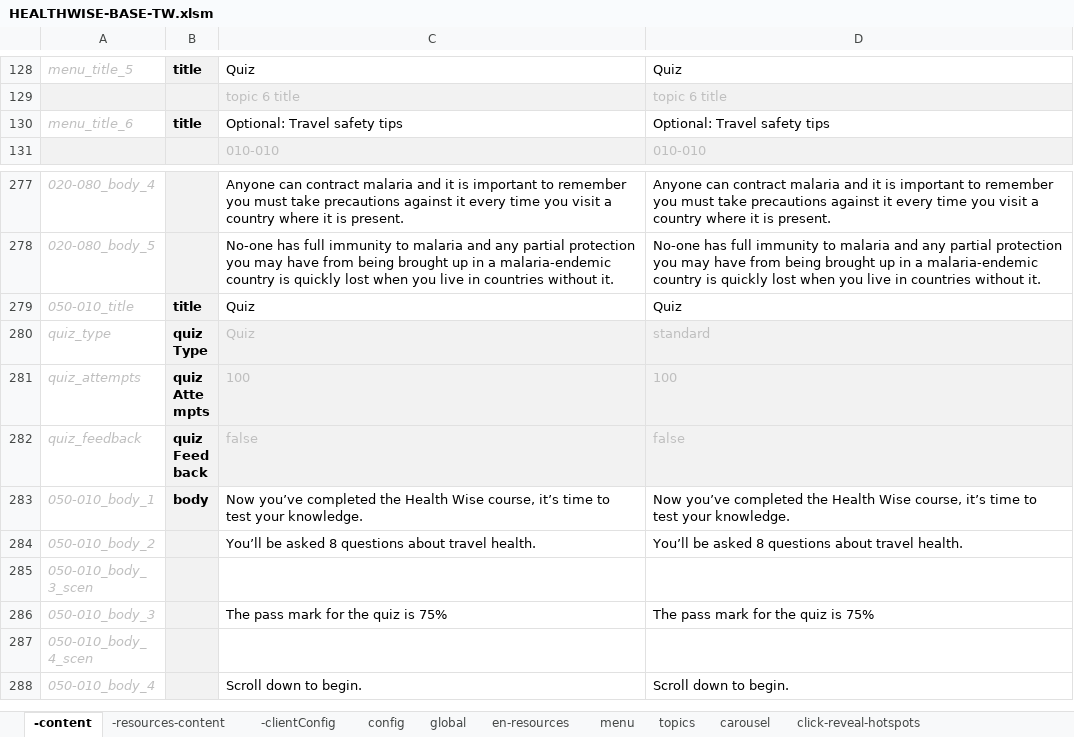
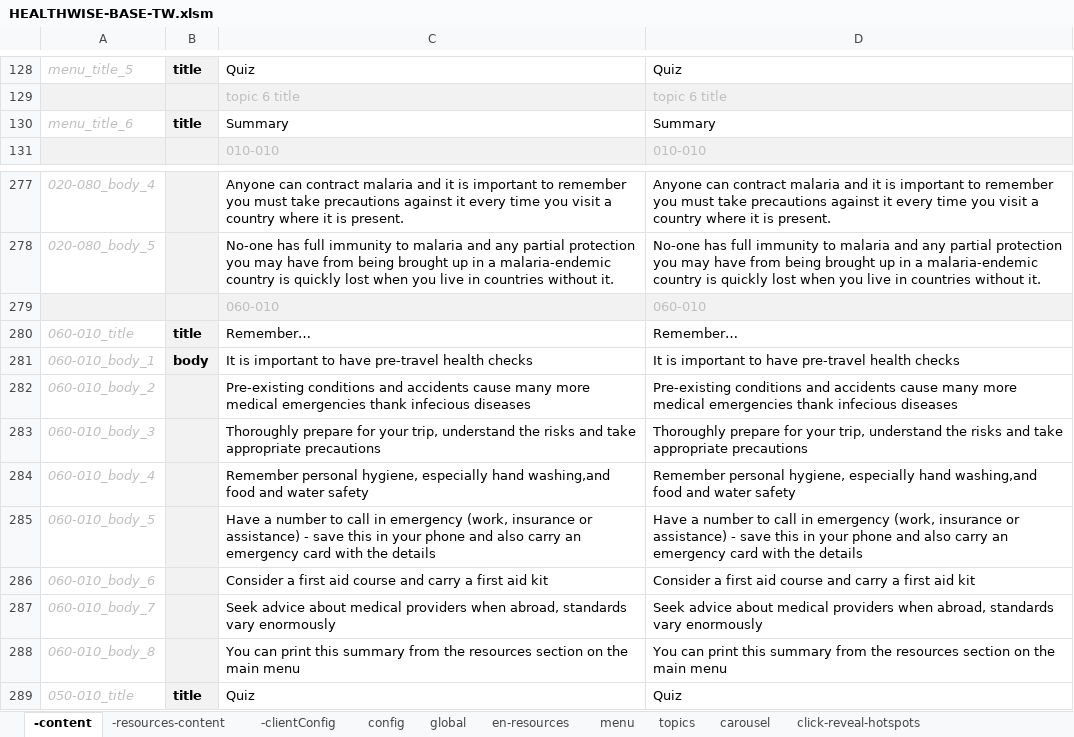
Before and after one commit to john-btw/healthwise2, an Excel workbook: src/HEALTHWISE-BASE-TW.xlsm, sheet -content, drawn as a sheet; only a part is shown, gaps mark what is left out; the shorter side is filled out with more unchanged rows; values as stored, in another font and other column widths than the file's, no borders; the diff names each change by its address in the sheet, - before the commit and + after, or states it on an @@ line.

Commit message:
added summary page

```diff
--- a/src/HEALTHWISE-BASE-TW.xlsm (sheet -content)
+++ b/src/HEALTHWISE-BASE-TW.xlsm (sheet -content)
-C130: Optional: Travel safety tips
+C130: Summary
-D130: Optional: Travel safety tips
+D130: Summary
+row 279:  |  | 060-010 | 060-010
+row 280: 060-010_title | title | Remember… | Remember…
+row 281: 060-010_body_1 | body | It is important to have pre-travel health checks | It is important to have pre-travel health checks
+row 282: 060-010_body_2 |  | Pre-existing conditions and accidents cause many more medical emergencies thank infecious diseases | Pre-existing conditions and accidents cause many more medical emergencies thank infecious diseases
+row 283: 060-010_body_3 |  | Thoroughly prepare for your trip, understand the risks and take appropriate precautions | Thoroughly prepare for your trip, understand the risks and take appropriate precautions
+row 284: 060-010_body_4 |  | Remember personal hygiene, especially hand washing,and food and water safety | Remember personal hygiene, especially hand washing,and food and water safety
+row 285: 060-010_body_5 |  | Have a number to call in emergency (work, insurance or assistance) - save this in your phone and also carry an emergency card with the details | Have a number to call in emergency (work, insurance or assistance) - save this in your phone and also carry an emergency card with the details
+row 286: 060-010_body_6 |  | Consider a first aid course and carry a first aid kit | Consider a first aid course and carry a first aid kit
+row 287: 060-010_body_7 |  | Seek advice about medical providers when abroad, standards vary enormously | Seek advice about medical providers when abroad, standards vary enormously
+row 288: 060-010_body_8 |  | You can print this summary from the resources section on the main menu | You can print this summary from the resources section on the main menu
```
Also changed, not shown: sheet topics, sheet menu, sheet config, sheet text-image, sheet DATA, 5 other files.
